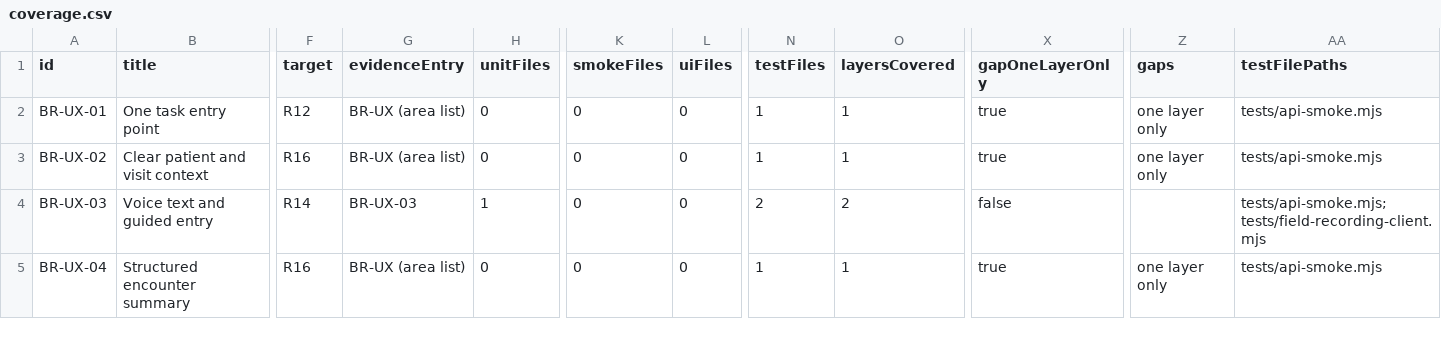
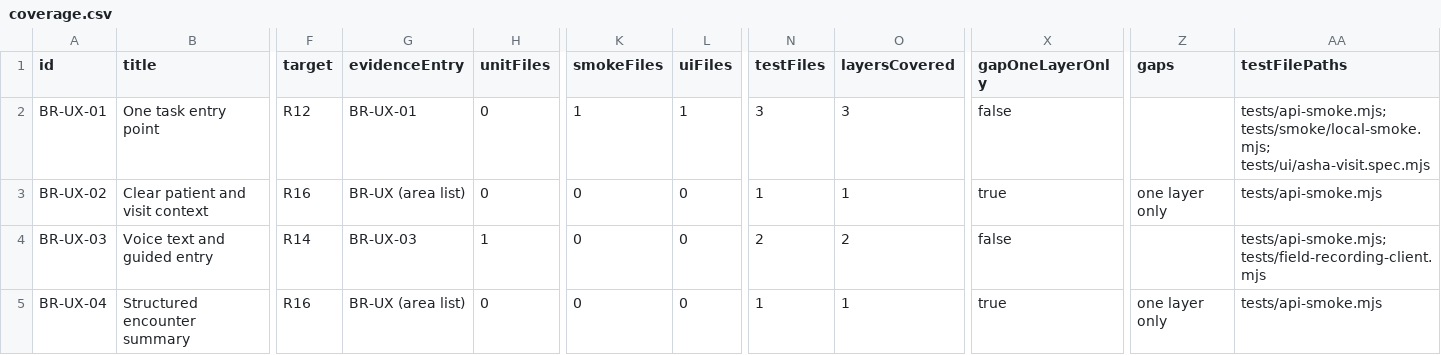
Before and after one commit to nakul175/saha-health, a CSV file: docs/testing/coverage.csv, drawn as a sheet; only a part is shown, gaps mark what is left out; the diff covers the shown part only; the diff names each change by its address in the sheet, - before the commit and + after, or states it on an @@ line.

```diff
--- a/docs/testing/coverage.csv
+++ b/docs/testing/coverage.csv
-G2 (evidenceEntry): BR-UX (area list)
+G2 (evidenceEntry): BR-UX-01
-K2 (smokeFiles): 0
+K2 (smokeFiles): 1
-L2 (uiFiles): 0
+L2 (uiFiles): 1
-N2 (testFiles): 1
+N2 (testFiles): 3
-O2 (layersCovered): 1
+O2 (layersCovered): 3
-X2 (gapOneLayerOnly): true
+X2 (gapOneLayerOnly): false
-Z2 (gaps): one layer only
+Z2 (gaps): (empty)
-AA2 (testFilePaths): tests/api-smoke.mjs
+AA2 (testFilePaths): tests/api-smoke.mjs; tests/smoke/local-smoke.mjs; tests/ui/asha-visit.spec.mjs
```
Also changed, not shown: 67 edited cells elsewhere in this file, requirements/traceability.csv, 19 other files.
